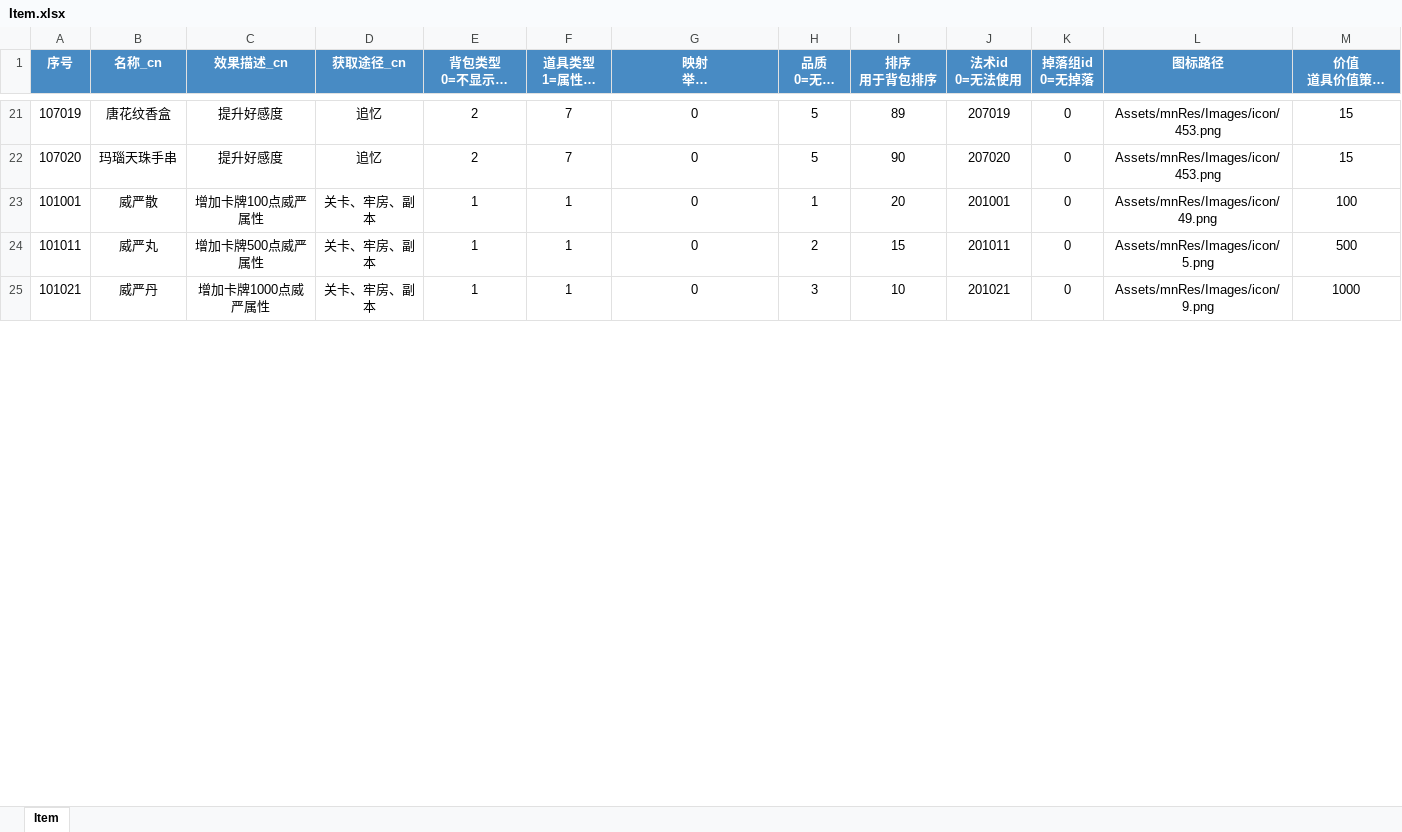
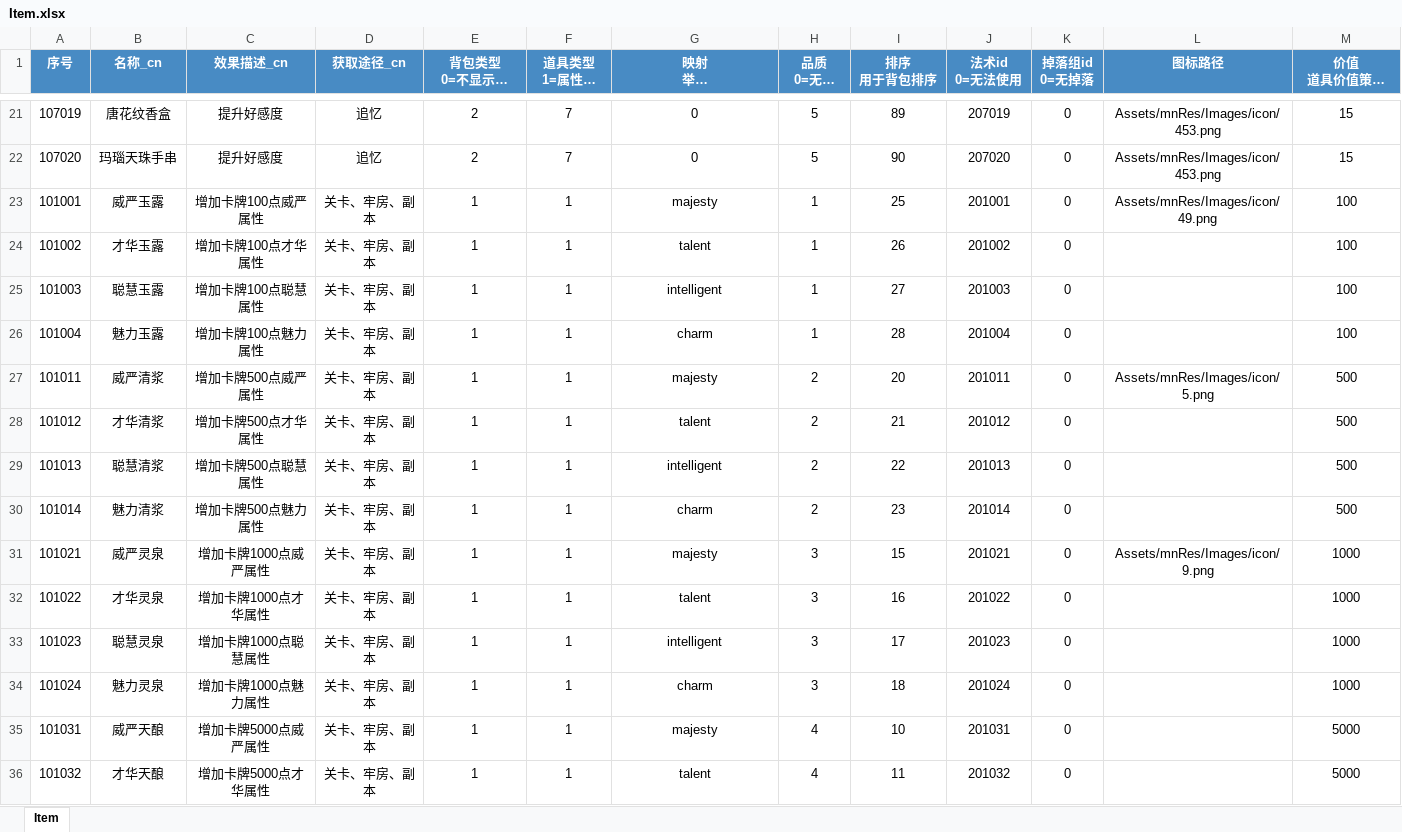
Before and after one commit to persiewoo/mnData, an Excel workbook: common/Item.xlsx, sheet Item, drawn as a sheet; only a part is shown, gaps mark what is left out; long unchanged cells end in …; values as stored, in another font and other column widths than the file's, no borders; addresses are those after the commit; the diff covers the shown part only; the diff names each change by its address in the sheet, - before the commit and + after, or states it on an @@ line.

Commit message:
增加属性道具

```diff
--- a/common/Item.xlsx (sheet Item)
+++ b/common/Item.xlsx (sheet Item)
-B23 (名称_cn): 威严散
+B23 (名称_cn): 威严玉露
-G23: 0
+G23: majesty
-I23 (排序 用于背包排序): 20
+I23 (排序 用于背包排序): 25
+row 24: 101002 | 才华玉露 | 增加卡牌100点才华属性 | 关卡、牢房、副本 | 1 | 1 | talent | 1 | 26 | 201002 | 0 |  | 100
+row 25: 101003 | 聪慧玉露 | 增加卡牌100点聪慧属性 | 关卡、牢房、副本 | 1 | 1 | intelligent | 1 | 27 | 201003 | 0 |  | 100
+row 26: 101004 | 魅力玉露 | 增加卡牌100点魅力属性 | 关卡、牢房、副本 | 1 | 1 | charm | 1 | 28 | 201004 | 0 |  | 100
-B27 (名称_cn): 威严丸
+B27 (名称_cn): 威严清浆
-G27: 0
+G27: majesty
-I27 (排序 用于背包排序): 15
+I27 (排序 用于背包排序): 20
+row 28: 101012 | 才华清浆 | 增加卡牌500点才华属性 | 关卡、牢房、副本 | 1 | 1 | talent | 2 | 21 | 201012 | 0 |  | 500
+row 29: 101013 | 聪慧清浆 | 增加卡牌500点聪慧属性 | 关卡、牢房、副本 | 1 | 1 | intelligent | 2 | 22 | 201013 | 0 |  | 500
+row 30: 101014 | 魅力清浆 | 增加卡牌500点魅力属性 | 关卡、牢房、副本 | 1 | 1 | charm | 2 | 23 | 201014 | 0 |  | 500
-B31 (名称_cn): 威严丹
+B31 (名称_cn): 威严灵泉
-G31: 0
+G31: majesty
-I31 (排序 用于背包排序): 10
+I31 (排序 用于背包排序): 15
+row 32: 101022 | 才华灵泉 | 增加卡牌1000点才华属性 | 关卡、牢房、副本 | 1 | 1 | talent | 3 | 16 | 201022 | 0 |  | 1000
+row 33: 101023 | 聪慧灵泉 | 增加卡牌1000点聪慧属性 | 关卡、牢房、副本 | 1 | 1 | intelligent | 3 | 17 | 201023 | 0 |  | 1000
+row 34: 101024 | 魅力灵泉 | 增加卡牌1000点魅力属性 | 关卡、牢房、副本 | 1 | 1 | charm | 3 | 18 | 201024 | 0 |  | 1000
+row 35: 101031 | 威严天酿 | 增加卡牌5000点威严属性 | 关卡、牢房、副本 | 1 | 1 | majesty | 4 | 10 | 201031 | 0 |  | 5000
+row 36: 101032 | 才华天酿 | 增加卡牌5000点才华属性 | 关卡、牢房、副本 | 1 | 1 | talent | 4 | 11 | 201032 | 0 |  | 5000
```
Also changed, not shown: 2 added rows and 10 edited cells elsewhere in this sheet.
